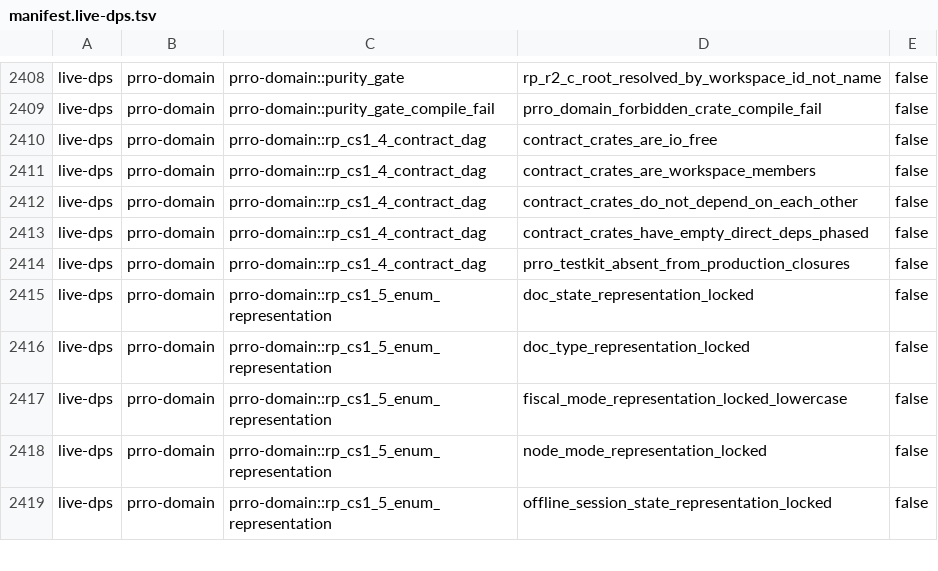
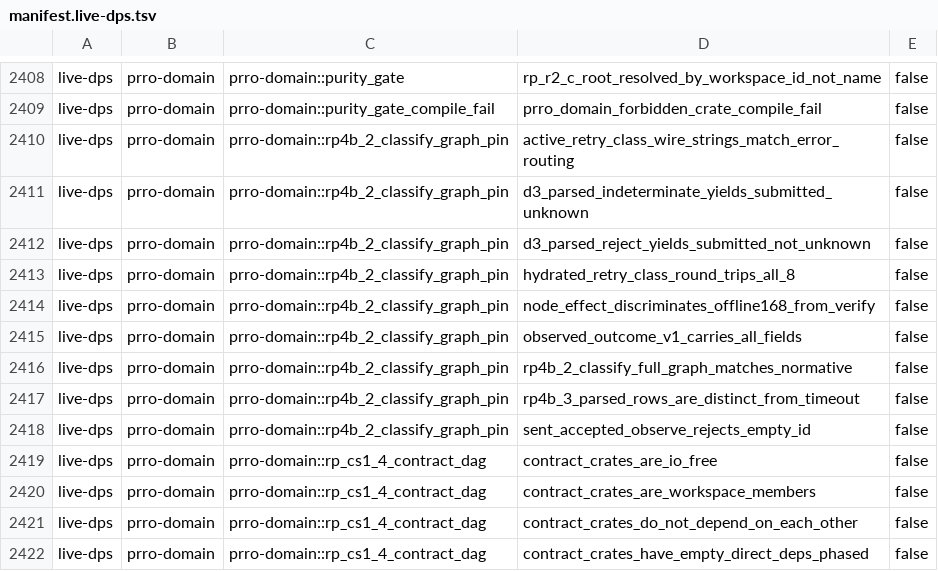
Before and after one commit to Setter1981/PRRO_GATE, a TSV file: docs/cs1r/inventory/manifest.live-dps.tsv, drawn as a sheet; only a part is shown, gaps mark what is left out; the shorter side is filled out with more unchanged rows; the diff names each change by its address in the sheet, - before the commit and + after, or states it on an @@ line.

```diff
--- a/docs/cs1r/inventory/manifest.live-dps.tsv
+++ b/docs/cs1r/inventory/manifest.live-dps.tsv
+row 2410: live-dps | prro-domain | prro-domain::rp4b_2_classify_graph_pin | active_retry_class_wire_strings_match_error_routing | false
+row 2411: live-dps | prro-domain | prro-domain::rp4b_2_classify_graph_pin | d3_parsed_indeterminate_yields_submitted_unknown | false
+row 2412: live-dps | prro-domain | prro-domain::rp4b_2_classify_graph_pin | d3_parsed_reject_yields_submitted_not_unknown | false
+row 2413: live-dps | prro-domain | prro-domain::rp4b_2_classify_graph_pin | hydrated_retry_class_round_trips_all_8 | false
+row 2414: live-dps | prro-domain | prro-domain::rp4b_2_classify_graph_pin | node_effect_discriminates_offline168_from_verify | false
+row 2415: live-dps | prro-domain | prro-domain::rp4b_2_classify_graph_pin | observed_outcome_v1_carries_all_fields | false
+row 2416: live-dps | prro-domain | prro-domain::rp4b_2_classify_graph_pin | rp4b_2_classify_full_graph_matches_normative | false
+row 2417: live-dps | prro-domain | prro-domain::rp4b_2_classify_graph_pin | rp4b_3_parsed_rows_are_distinct_from_timeout | false
+row 2418: live-dps | prro-domain | prro-domain::rp4b_2_classify_graph_pin | sent_accepted_observe_rejects_empty_id | false
```
Also changed, not shown: docs/cs1r/inventory/manifest.test-support.tsv, 4 other files.
